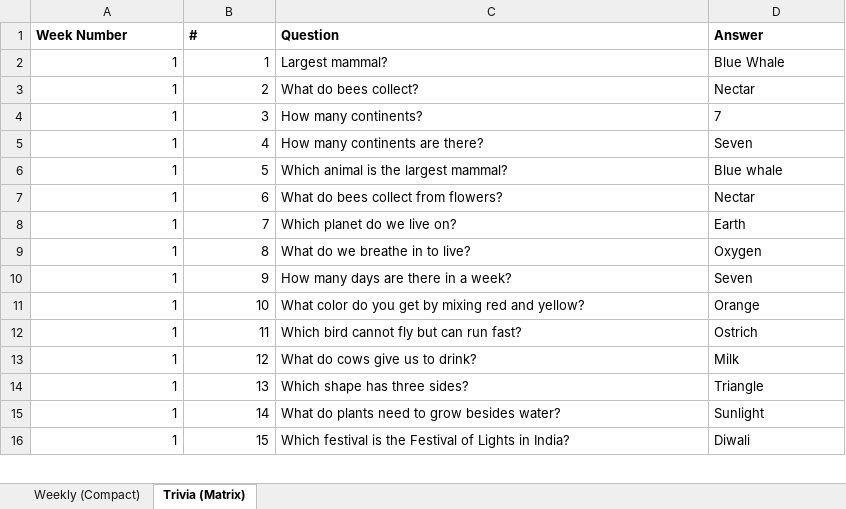
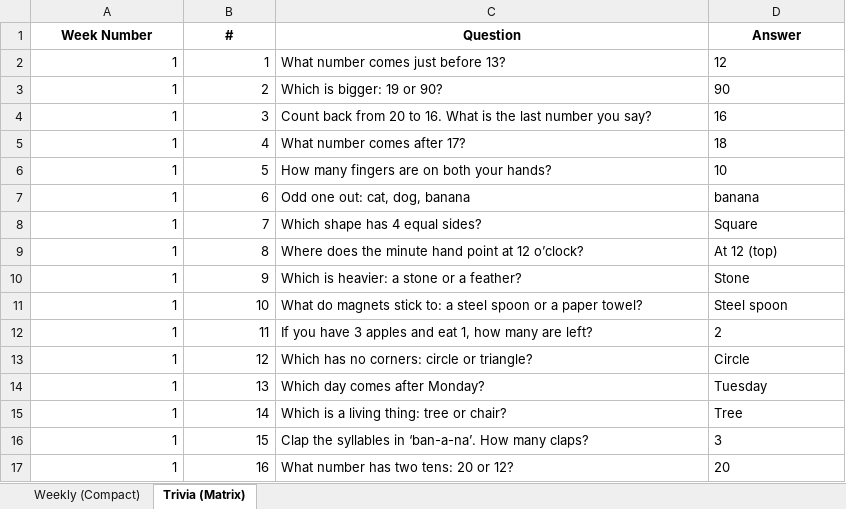
Before and after one commit to nipunjindal/viraj-weekly-plan, an Excel workbook: weekly_plan.xlsx, sheet Trivia (Matrix), drawn as a sheet; only a part is shown; values as stored, in another font and other column widths than the file's, no borders; the diff covers the shown part only; the diff names each change by its address in the sheet, - before the commit and + after, or states it on an @@ line.

```diff
--- a/weekly_plan.xlsx (sheet Trivia (Matrix))
+++ b/weekly_plan.xlsx (sheet Trivia (Matrix))
-A1:D1 alignment: left
+A1:D1 alignment: center
-C2 (Question): Largest mammal?
+C2 (Question): What number comes just before 13?
-D2 (Answer): Blue Whale
+D2 (Answer): 12
-C3 (Question): What do bees collect?
+C3 (Question): Which is bigger: 19 or 90?
-D3 (Answer): Nectar
+D3 (Answer): 90
-C4 (Question): How many continents?
+C4 (Question): Count back from 20 to 16. What is the last number you say?
-D4 (Answer): 7
+D4 (Answer): 16
-C5 (Question): How many continents are there?
+C5 (Question): What number comes after 17?
-D5 (Answer): Seven
+D5 (Answer): 18
-C6 (Question): Which animal is the largest mammal?
+C6 (Question): How many fingers are on both your hands?
-D6 (Answer): Blue whale
+D6 (Answer): 10
-C7 (Question): What do bees collect from flowers?
+C7 (Question): Odd one out: cat, dog, banana
-D7 (Answer): Nectar
+D7 (Answer): banana
-C8 (Question): Which planet do we live on?
+C8 (Question): Which shape has 4 equal sides?
-D8 (Answer): Earth
+D8 (Answer): Square
-C9 (Question): What do we breathe in to live?
+C9 (Question): Where does the minute hand point at 12 o’clock?
-D9 (Answer): Oxygen
+D9 (Answer): At 12 (top)
-C10 (Question): How many days are there in a week?
+C10 (Question): Which is heavier: a stone or a feather?
-D10 (Answer): Seven
+D10 (Answer): Stone
-C11 (Question): What color do you get by mixing red and yellow?
+C11 (Question): What do magnets stick to: a steel spoon or a paper towel?
-D11 (Answer): Orange
+D11 (Answer): Steel spoon
-C12 (Question): Which bird cannot fly but can run fast?
+C12 (Question): If you have 3 apples and eat 1, how many are left?
-D12 (Answer): Ostrich
+D12 (Answer): 2
-C13 (Question): What do cows give us to drink?
+C13 (Question): Which has no corners: circle or triangle?
-D13 (Answer): Milk
+D13 (Answer): Circle
-C14 (Question): Which shape has three sides?
+C14 (Question): Which day comes after Monday?
-D14 (Answer): Triangle
+D14 (Answer): Tuesday
-C15 (Question): What do plants need to grow besides water?
+C15 (Question): Which is a living thing: tree or chair?
-D15 (Answer): Sunlight
+D15 (Answer): Tree
-C16 (Question): Which festival is the Festival of Lights in India?
+C16 (Question): Clap the syllables in ‘ban-a-na’. How many claps?
-D16 (Answer): Diwali
+D16 (Answer): 3
+row 17: 1 | 16 | What number has two tens: 20 or 12? | 20
```
Also changed, not shown: other rows of this sheet, sheet Weekly (Compact), 1 other file.
